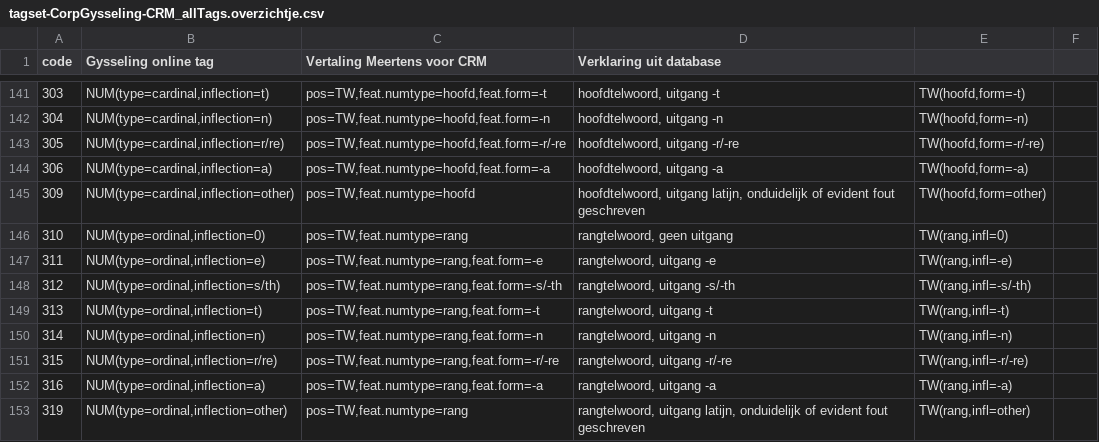
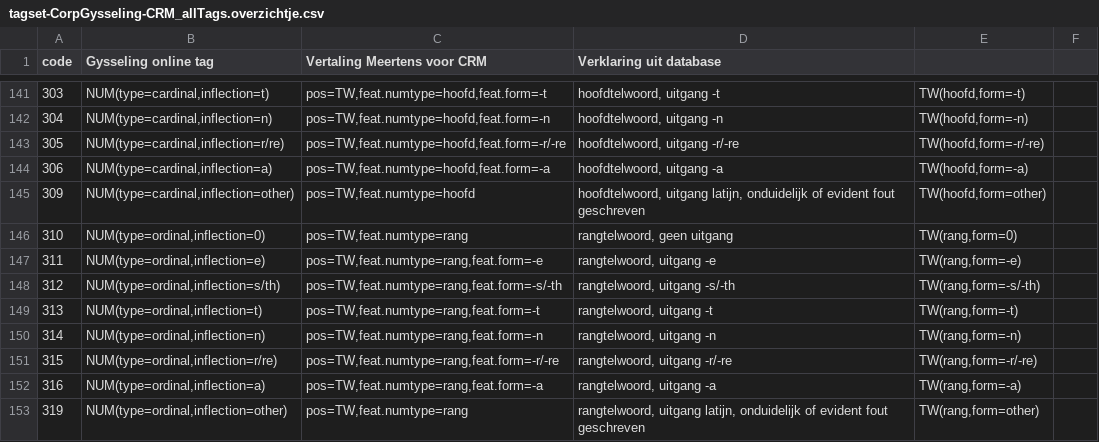
Before and after one commit to JessedeDoes/CorpusProcessing, a CSV file: data/tagset-CorpGysseling-CRM_allTags.overzichtje.csv, drawn as a sheet; only a part is shown, gaps mark what is left out; the diff covers the shown part only.

```diff
--- a/data/tagset-CorpGysseling-CRM_allTags.overzichtje.csv
+++ b/data/tagset-CorpGysseling-CRM_allTags.overzichtje.csv
@@ -145,9 +145,9 @@ code	Gysseling online tag	Vertaling Meertens voor CRM	Verklaring uit database
 309	NUM(type=cardinal,inflection=other)	pos=TW,feat.numtype=hoofd	hoofdtelwoord, uitgang latijn, onduidelijk of evident fout geschreven	TW(hoofd,form=other)	
-310	NUM(type=ordinal,inflection=0)	pos=TW,feat.numtype=rang	rangtelwoord, geen uitgang	TW(rang,infl=0)	
-311	NUM(type=ordinal,inflection=e)	pos=TW,feat.numtype=rang,feat.form=-e	rangtelwoord, uitgang -e	TW(rang,infl=-e)	
-312	NUM(type=ordinal,inflection=s/th)	pos=TW,feat.numtype=rang,feat.form=-s/-th	rangtelwoord, uitgang -s/-th	TW(rang,infl=-s/-th)	
-313	NUM(type=ordinal,inflection=t)	pos=TW,feat.numtype=rang,feat.form=-t	rangtelwoord, uitgang -t	TW(rang,infl=-t)	
-314	NUM(type=ordinal,inflection=n)	pos=TW,feat.numtype=rang,feat.form=-n	rangtelwoord, uitgang -n	TW(rang,infl=-n)	
-315	NUM(type=ordinal,inflection=r/re)	pos=TW,feat.numtype=rang,feat.form=-r/-re	rangtelwoord, uitgang -r/-re	TW(rang,infl=-r/-re)	
-316	NUM(type=ordinal,inflection=a)	pos=TW,feat.numtype=rang,feat.form=-a	rangtelwoord, uitgang -a	TW(rang,infl=-a)	
-319	NUM(type=ordinal,inflection=other)	pos=TW,feat.numtype=rang	rangtelwoord, uitgang latijn, onduidelijk of evident fout geschreven	TW(rang,infl=other)	
+310	NUM(type=ordinal,inflection=0)	pos=TW,feat.numtype=rang	rangtelwoord, geen uitgang	TW(rang,form=0)	
+311	NUM(type=ordinal,inflection=e)	pos=TW,feat.numtype=rang,feat.form=-e	rangtelwoord, uitgang -e	TW(rang,form=-e)	
+312	NUM(type=ordinal,inflection=s/th)	pos=TW,feat.numtype=rang,feat.form=-s/-th	rangtelwoord, uitgang -s/-th	TW(rang,form=-s/-th)	
+313	NUM(type=ordinal,inflection=t)	pos=TW,feat.numtype=rang,feat.form=-t	rangtelwoord, uitgang -t	TW(rang,form=-t)	
+314	NUM(type=ordinal,inflection=n)	pos=TW,feat.numtype=rang,feat.form=-n	rangtelwoord, uitgang -n	TW(rang,form=-n)	
+315	NUM(type=ordinal,inflection=r/re)	pos=TW,feat.numtype=rang,feat.form=-r/-re	rangtelwoord, uitgang -r/-re	TW(rang,form=-r/-re)	
+316	NUM(type=ordinal,inflection=a)	pos=TW,feat.numtype=rang,feat.form=-a	rangtelwoord, uitgang -a	TW(rang,form=-a)	
+319	NUM(type=ordinal,inflection=other)	pos=TW,feat.numtype=rang	rangtelwoord, uitgang latijn, onduidelijk of evident fout geschreven	TW(rang,form=other)	
```
Also changed, not shown: 50 edited cells elsewhere in this file, 2 other files.
